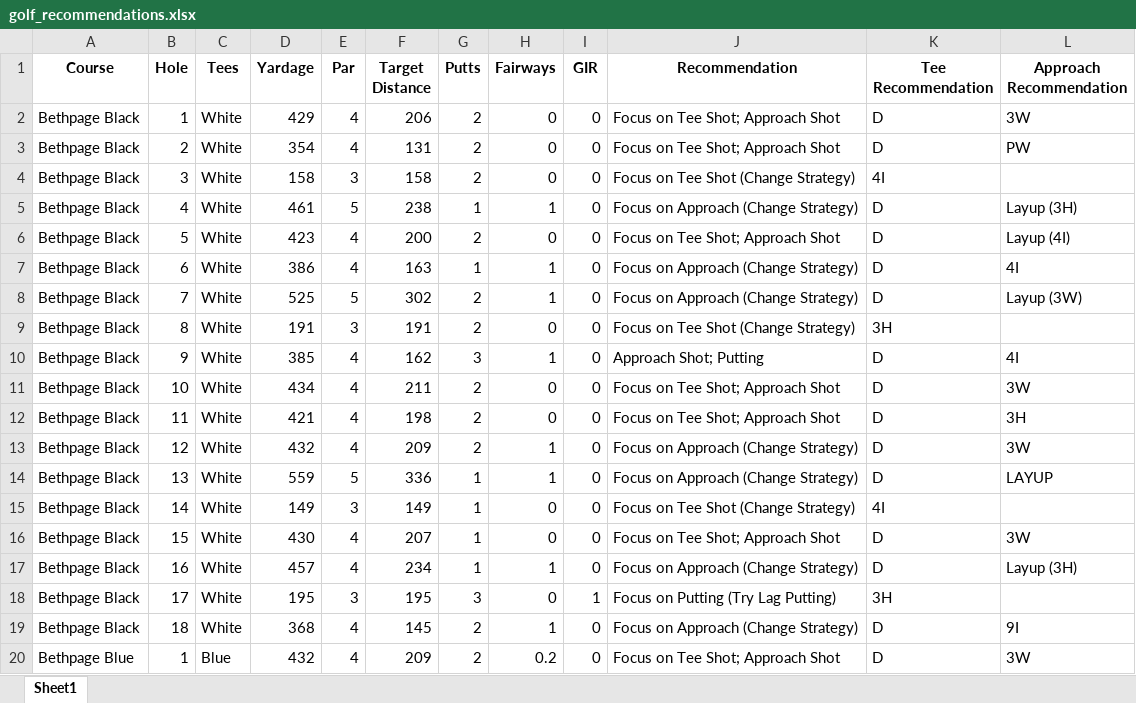
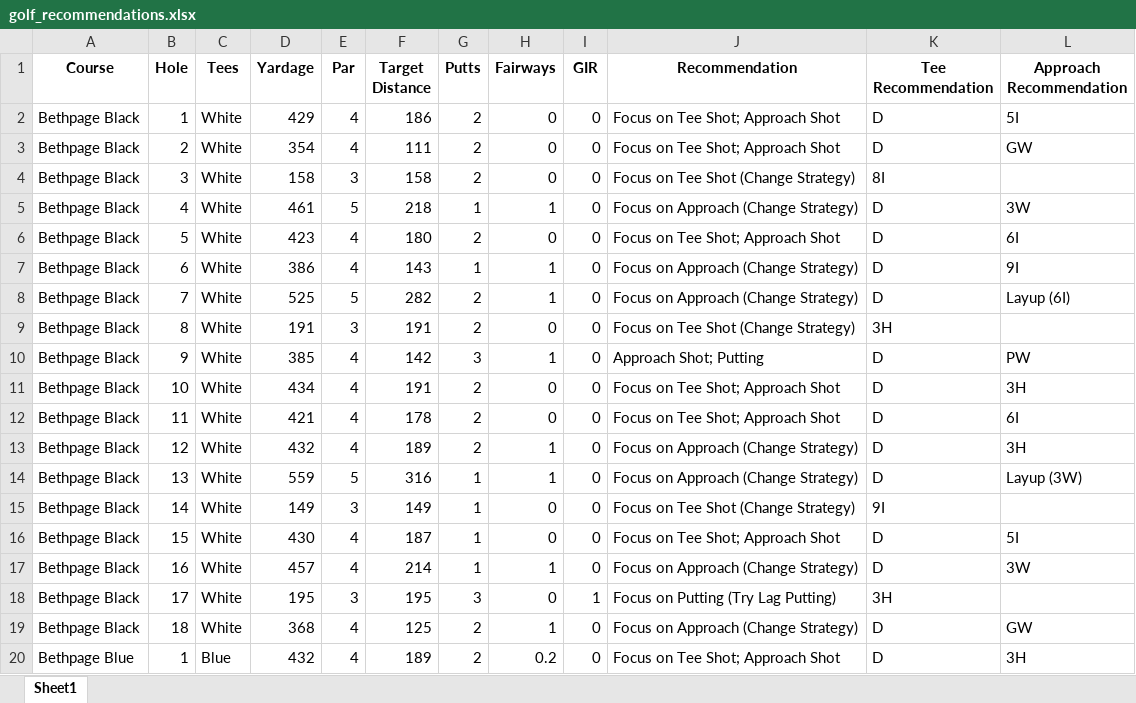
Before and after one commit to TylerGrossi/Golf-Stats, an Excel workbook: golf_recommendations.xlsx, sheet Sheet1, drawn as a sheet; only a part is shown; values as stored, in another font and other column widths than the file's, no borders; the diff covers the shown part only; the diff names each change by its address in the sheet, - before the commit and + after, or states it on an @@ line.

```diff
--- a/golf_recommendations.xlsx (sheet Sheet1)
+++ b/golf_recommendations.xlsx (sheet Sheet1)
-F2 (Target Distance): 206
+F2 (Target Distance): 186
-L2 (Approach Recommendation): 3W
+L2 (Approach Recommendation): 5I
-F3 (Target Distance): 131
+F3 (Target Distance): 111
-L3 (Approach Recommendation): PW
+L3 (Approach Recommendation): GW
-K4 (Tee Recommendation): 4I
+K4 (Tee Recommendation): 8I
-F5 (Target Distance): 238
+F5 (Target Distance): 218
-L5 (Approach Recommendation): Layup (3H)
+L5 (Approach Recommendation): 3W
-F6 (Target Distance): 200
+F6 (Target Distance): 180
-L6 (Approach Recommendation): Layup (4I)
+L6 (Approach Recommendation): 6I
-F7 (Target Distance): 163
+F7 (Target Distance): 143
-L7 (Approach Recommendation): 4I
+L7 (Approach Recommendation): 9I
-F8 (Target Distance): 302
+F8 (Target Distance): 282
-L8 (Approach Recommendation): Layup (3W)
+L8 (Approach Recommendation): Layup (6I)
-F10 (Target Distance): 162
+F10 (Target Distance): 142
-L10 (Approach Recommendation): 4I
+L10 (Approach Recommendation): PW
-F11 (Target Distance): 211
+F11 (Target Distance): 191
-L11 (Approach Recommendation): 3W
+L11 (Approach Recommendation): 3H
-F12 (Target Distance): 198
+F12 (Target Distance): 178
-L12 (Approach Recommendation): 3H
+L12 (Approach Recommendation): 6I
-F13 (Target Distance): 209
+F13 (Target Distance): 189
-L13 (Approach Recommendation): 3W
+L13 (Approach Recommendation): 3H
-F14 (Target Distance): 336
+F14 (Target Distance): 316
-L14 (Approach Recommendation): LAYUP
+L14 (Approach Recommendation): Layup (3W)
-K15 (Tee Recommendation): 4I
+K15 (Tee Recommendation): 9I
-F16 (Target Distance): 207
+F16 (Target Distance): 187
-L16 (Approach Recommendation): 3W
+L16 (Approach Recommendation): 5I
-F17 (Target Distance): 234
+F17 (Target Distance): 214
-L17 (Approach Recommendation): Layup (3H)
+L17 (Approach Recommendation): 3W
-F19 (Target Distance): 145
+F19 (Target Distance): 125
-L19 (Approach Recommendation): 9I
+L19 (Approach Recommendation): GW
-F20 (Target Distance): 209
+F20 (Target Distance): 189
-L20 (Approach Recommendation): 3W
+L20 (Approach Recommendation): 3H
```
Also changed, not shown: 628 edited cells elsewhere in this sheet, club_ranges.xlsx, club_selector.xlsx, 3 other files.
